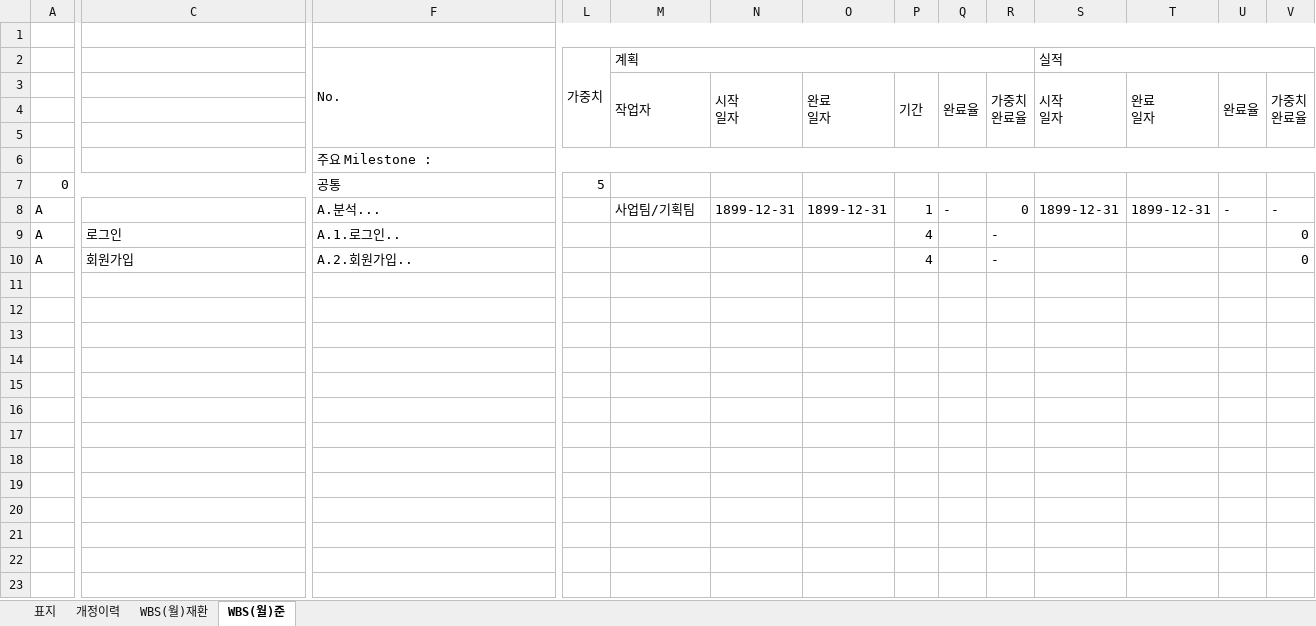
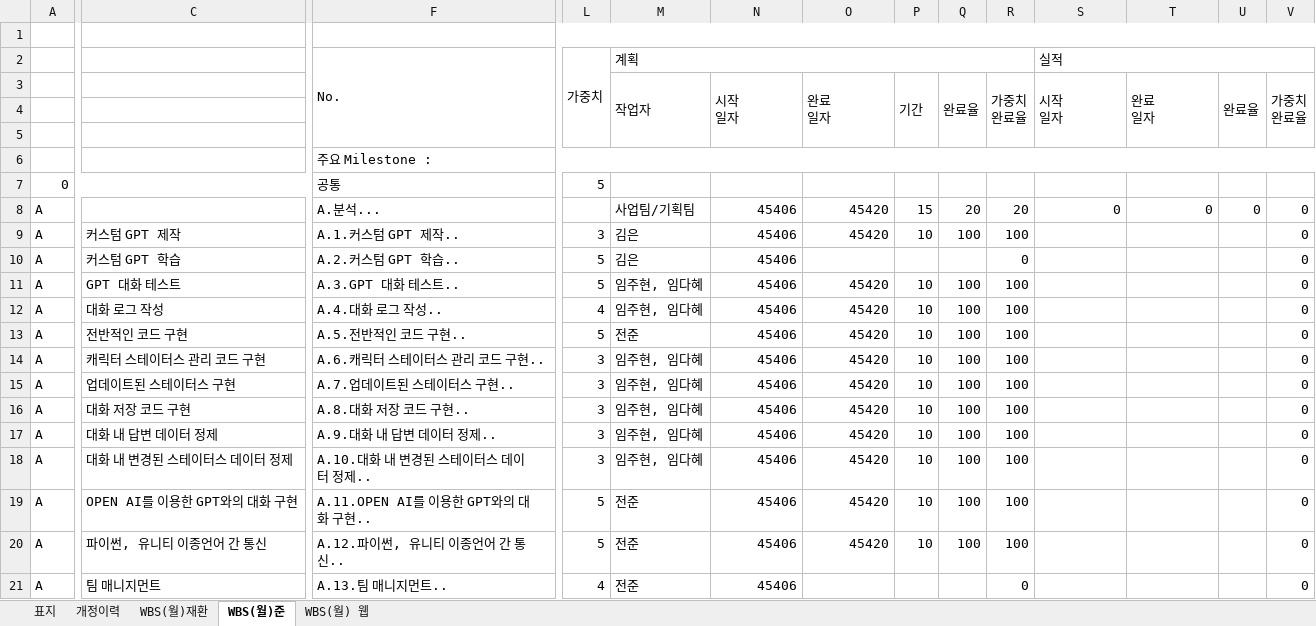
Before and after one commit to bluecube97/ProjectForTheHime, an Excel workbook: 문서/WBS_FORTHEHIME.xlsx, sheet WBS(월)준, drawn as a sheet; only a part is shown, gaps mark what is left out; values as stored, in another font and other column widths than the file's, no cell formats; removed rows and columns are numbered as before the commit, all else as after; rows hold the shown columns only; the diff names each change by its address in the sheet, - before the commit and + after, or states it on an @@ line.

```diff
--- a/문서/WBS_FORTHEHIME.xlsx (sheet WBS(월)준)
+++ b/문서/WBS_FORTHEHIME.xlsx (sheet WBS(월)준)
+sheet tab: WBS(월) 웹
-N8: 1899-12-31
+N8: 45406
-O8: 1899-12-31
+O8: 45420
-P8: 1
+P8: 15
-Q8: -
+Q8: 20
-R8: 0
+R8: 20
-S8 (실적): 1899-12-31
+S8 (실적): 0
-T8: 1899-12-31
+T8: 0
-U8: -
+U8: 0
-V8: -
+V8: 0
-row 9: A | 로그인 | A.1.로그인.. |  |  |  |  | 4 |  | - |  |  |  | 0
+row 9: A | 커스텀 GPT 제작 | A.1.커스텀 GPT 제작.. | 3 | 김은 | 45406 | 45420 | 10 | 100 | 100 |  |  |  | 0
-C10: 회원가입
+C10: 커스텀 GPT 학습
-F10 (No.): A.2.회원가입..
+F10 (No.): A.2.커스텀 GPT 학습..
-L10 (가중치): (empty)
+L10 (가중치): 5
-M10 (계획): (empty)
+M10 (계획): 김은
-N10: (empty)
+N10: 45406
-P10: 4
+P10: (empty)
-R10: -
+R10: 0
+row 11: A | GPT 대화 테스트 | A.3.GPT 대화 테스트.. | 5 | 임주현, 임다혜 | 45406 | 45420 | 10 | 100 | 100 |  |  |  | 0
+row 12: A | 대화 로그 작성 | A.4.대화 로그 작성.. | 4 | 임주현, 임다혜 | 45406 | 45420 | 10 | 100 | 100 |  |  |  | 0
+row 13: A | 전반적인 코드 구현 | A.5.전반적인 코드 구현.. | 5 | 전준 | 45406 | 45420 | 10 | 100 | 100 |  |  |  | 0
+row 14: A | 캐릭터 스테이터스 관리 코드 구현 | A.6.캐릭터 스테이터스 관리 코드 구현.. | 3 | 임주현, 임다혜 | 45406 | 45420 | 10 | 100 | 100 |  |  |  | 0
+row 15: A | 업데이트된 스테이터스 구현 | A.7.업데이트된 스테이터스 구현.. | 3 | 임주현, 임다혜 | 45406 | 45420 | 10 | 100 | 100 |  |  |  | 0
+row 16: A | 대화 저장 코드 구현 | A.8.대화 저장 코드 구현.. | 3 | 임주현, 임다혜 | 45406 | 45420 | 10 | 100 | 100 |  |  |  | 0
+row 17: A | 대화 내 답변 데이터 정제 | A.9.대화 내 답변 데이터 정제.. | 3 | 임주현, 임다혜 | 45406 | 45420 | 10 | 100 | 100 |  |  |  | 0
+row 18: A | 대화 내 변경된 스테이터스 데이터 정제 | A.10.대화 내 변경된 스테이터스 데이터 정제.. | 3 | 임주현, 임다혜 | 45406 | 45420 | 10 | 100 | 100 |  |  |  | 0
+row 19: A | OPEN AI를 이용한 GPT와의 대화 구현 | A.11.OPEN AI를 이용한 GPT와의 대화 구현.. | 5 | 전준 | 45406 | 45420 | 10 | 100 | 100 |  |  |  | 0
+row 20: A | 파이썬, 유니티 이종언어 간 통신 | A.12.파이썬, 유니티 이종언어 간 통신.. | 5 | 전준 | 45406 | 45420 | 10 | 100 | 100 |  |  |  | 0
+row 21: A | 팀 매니지먼트 | A.13.팀 매니지먼트.. | 4 | 전준 | 45406 |  |  |  | 0 |  |  |  | 0
```
Also changed, not shown: sheet WBS(월)재환, sheet 표지, sheet 개정이력, cell formats, charts or pictures.
